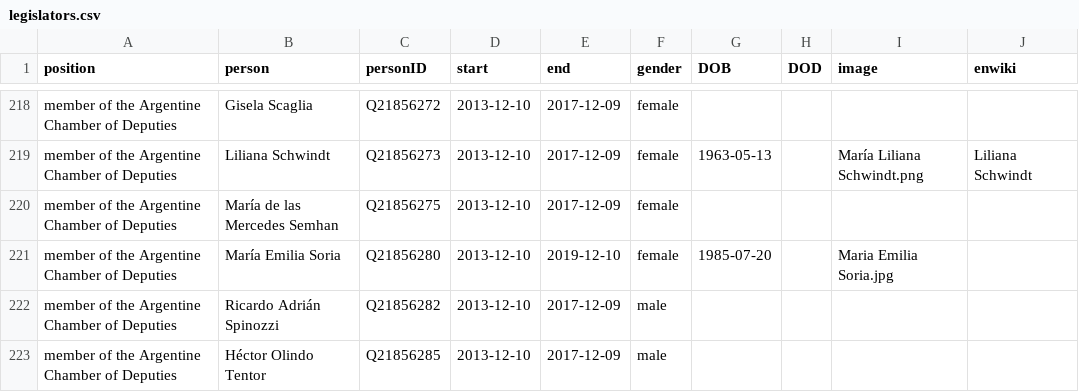
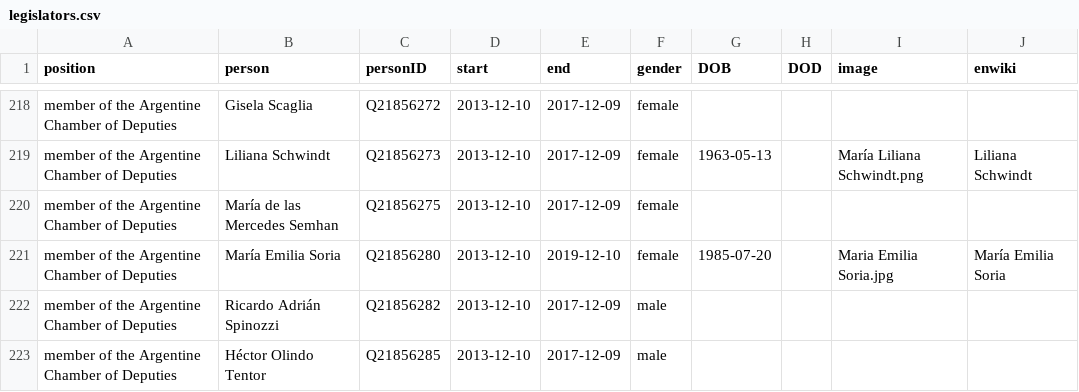
Before and after one commit to every-politician-scrapers/argentina-ministers, a CSV file: html/legislators.csv, drawn as a sheet; only a part is shown, gaps mark what is left out.

```diff
--- a/html/legislators.csv
+++ b/html/legislators.csv
@@ -220,3 +220,3 @@ member of the Argentine Chamber of Deputies,Liliana Schwindt,Q21856273,2013-12-1
 member of the Argentine Chamber of Deputies,María de las Mercedes Semhan,Q21856275,2013-12-10,2017-12-09,female,,,,
-member of the Argentine Chamber of Deputies,María Emilia Soria,Q21856280,2013-12-10,2019-12-10,female,1985-07-20,,Maria Emilia Soria.jpg,
+member of the Argentine Chamber of Deputies,María Emilia Soria,Q21856280,2013-12-10,2019-12-10,female,1985-07-20,,Maria Emilia Soria.jpg,María Emilia Soria
 member of the Argentine Chamber of Deputies,Ricardo Adrián Spinozzi,Q21856282,2013-12-10,2017-12-09,male,,,,
```
Also changed, not shown: html/current.csv, html/holders21.csv.
